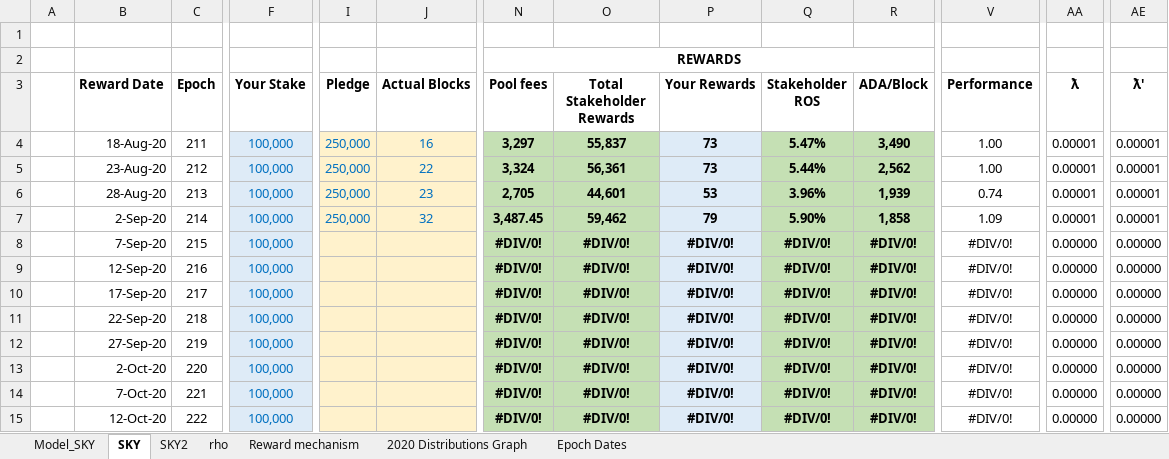
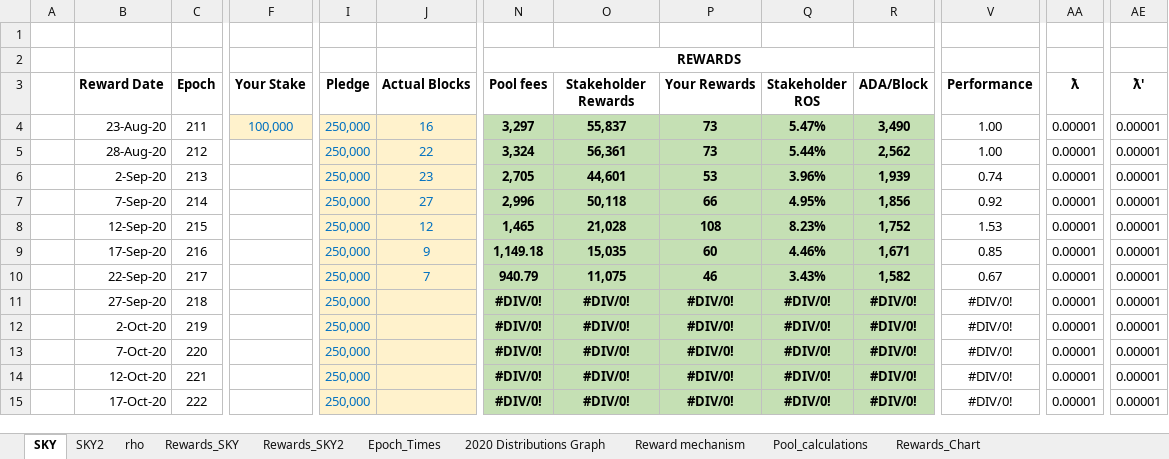
Before and after one commit to hashedbits/Cardano, an Excel workbook: shelley_rewards_wdv.xlsx, sheet SKY, drawn as a sheet; only a part is shown, gaps mark what is left out; values as stored, in another font and other column widths than the file's, no borders; charts and pictures not drawn; removed rows and columns are numbered as before the commit, all else as after; rows hold the shown columns only; the diff covers the shown part only; the diff names each change by its address in the sheet, - before the commit and + after, or states it on an @@ line.

```diff
--- a/shelley_rewards_wdv.xlsx (sheet SKY)
+++ b/shelley_rewards_wdv.xlsx (sheet SKY)
-sheet tab: Model_SKY
+sheet tab: Rewards_SKY
-sheet tab: Epoch Dates
+sheet tab: Rewards_SKY2
+sheet tab: Epoch_Times
+sheet tab: Pool_calculations
+sheet tab: Rewards_Chart
@@ sheet tab order changed: SKY | SKY2 | rho | Rewards_SKY | Rewards_SKY2 | Epoch_Times | 2020 Distributions Graph | Reward mechanism | Pool_calculations | Rewards_Chart @@
-O3: Total Stakeholder Rewards
+O3: Stakeholder Rewards
-B4 (Reward Date): 18-Aug-20
+B4 (Reward Date): 23-Aug-20
-F4 fill: #DEEBF7
+F4 fill: #FFF2CC
-P4:P7 fill: #DEEBF7
+P4:P7 fill: #C5E0B4
-B5 (Reward Date): 23-Aug-20
+B5 (Reward Date): 28-Aug-20
-F5:F7 (Your Stake): 100,000
+F5:F7 (Your Stake): (empty)
-F5:F7 fill: #DEEBF7
+F5:F7 fill: none
-B6 (Reward Date): 28-Aug-20
+B6 (Reward Date): 2-Sep-20
-B7 (Reward Date): 2-Sep-20
+B7 (Reward Date): 7-Sep-20
-J7 (Actual Blocks): 32
+J7 (Actual Blocks): 27
-N7 (Pool fees): 3,487.45
+N7 (Pool fees): 2,996
-O7 (Stakeholder Rewards): 59,462
+O7 (Stakeholder Rewards): 50,118
-P7 (Your Rewards): 79
+P7 (Your Rewards): 66
-Q7 (Stakeholder ROS): 5.90%
+Q7 (Stakeholder ROS): 4.95%
-R7 (ADA/Block): 1,858
+R7 (ADA/Block): 1,856
-V7 (Performance): 1.09
+V7 (Performance): 0.92
-row 8:  | 7-Sep-20 | 215 | 100,000 |  |  | #DIV/0! | #DIV/0! | #DIV/0! | #DIV/0! | #DIV/0! | #DIV/0! | 0.00000 | 0.00000
-row 9:  | 12-Sep-20 | 216 | 100,000 |  |  | #DIV/0! | #DIV/0! | #DIV/0! | #DIV/0! | #DIV/0! | #DIV/0! | 0.00000 | 0.00000
-row 10:  | 17-Sep-20 | 217 | 100,000 |  |  | #DIV/0! | #DIV/0! | #DIV/0! | #DIV/0! | #DIV/0! | #DIV/0! | 0.00000 | 0.00000
+row 8:  | 12-Sep-20 | 215 |  | 250,000 | 12 | 1,465 | 21,028 | 108 | 8.23% | 1,752 | 1.53 | 0.00001 | 0.00001
+row 9:  | 17-Sep-20 | 216 |  | 250,000 | 9 | 1,149.18 | 15,035 | 60 | 4.46% | 1,671 | 0.85 | 0.00001 | 0.00001
+row 10:  | 22-Sep-20 | 217 |  | 250,000 | 7 | 940.79 | 11,075 | 46 | 3.43% | 1,582 | 0.67 | 0.00001 | 0.00001
-B11 (Reward Date): 22-Sep-20
+B11 (Reward Date): 27-Sep-20
-F11:F15 (Your Stake): 100,000
+F11:F15 (Your Stake): (empty)
-F11:F15 fill: #DEEBF7
+F11:F15 fill: none
-I11:I15 (Pledge): (empty)
+I11:I15 (Pledge): 250,000
-P11:P15 fill: #DEEBF7
+P11:P15 fill: #C5E0B4
-AA11:AA15 (ƛ): 0.00000
+AA11:AA15 (ƛ): 0.00001
-AE11:AE15 (ƛ'): 0.00000
+AE11:AE15 (ƛ'): 0.00001
-B12 (Reward Date): 27-Sep-20
+B12 (Reward Date): 2-Oct-20
-B13 (Reward Date): 2-Oct-20
+B13 (Reward Date): 7-Oct-20
-B14 (Reward Date): 7-Oct-20
+B14 (Reward Date): 12-Oct-20
-B15 (Reward Date): 12-Oct-20
+B15 (Reward Date): 17-Oct-20
```
Also changed, not shown: 75 added rows, 33 removed rows, 65 edited cells and cell formats elsewhere in this sheet, sheet Rewards_SKY, sheet rho, sheet SKY2, sheet Reward mechanism, formulas that keep their value, charts or pictures.
